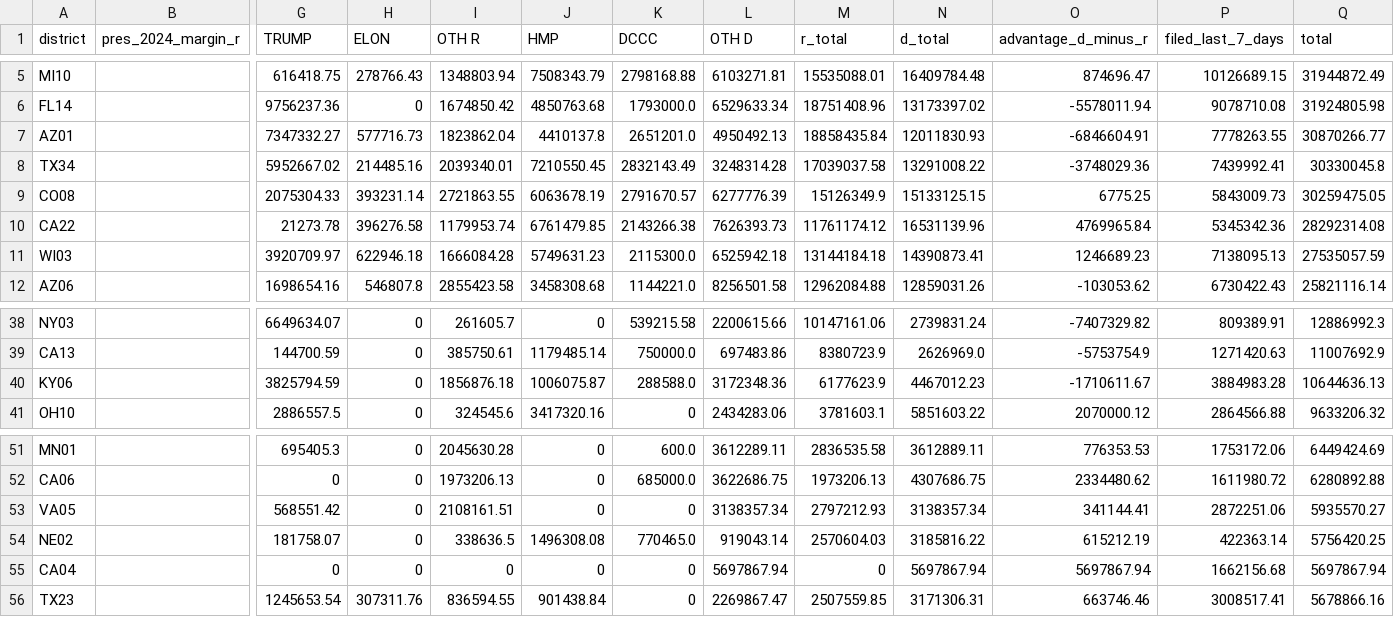
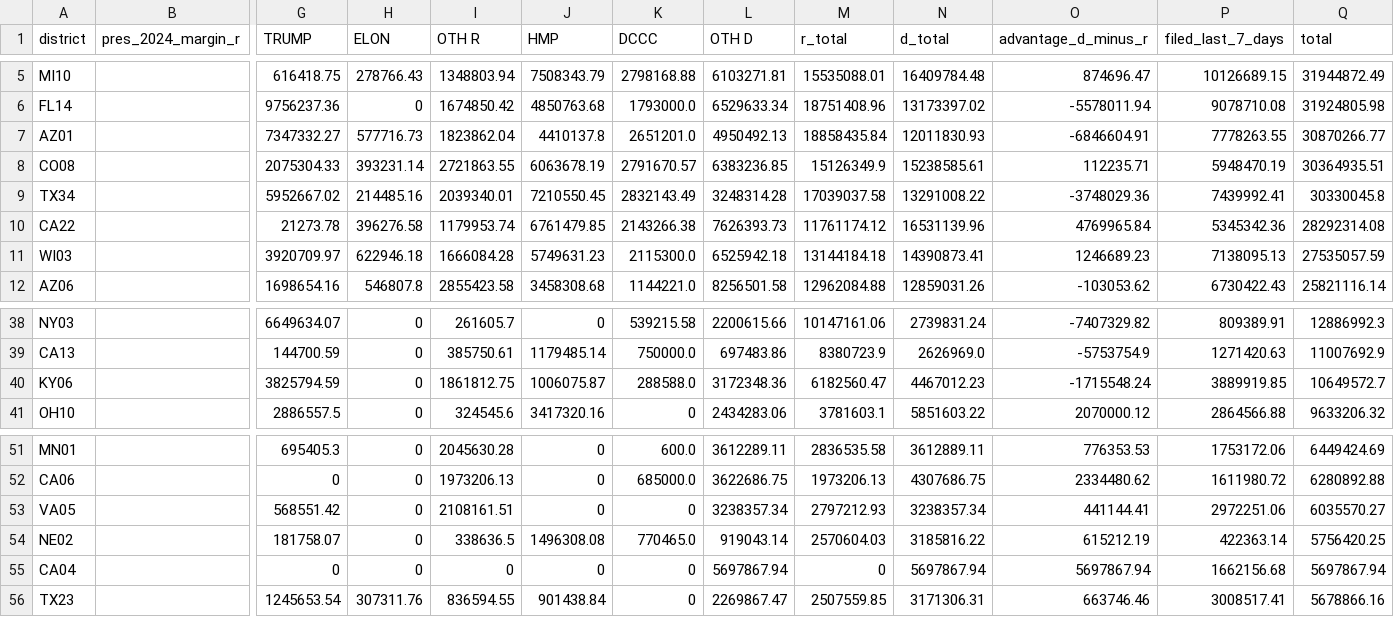
Before and after one commit to ntkutner/house-ie-tracker, a CSV file: docs/races.csv, drawn as a sheet; only a part is shown, gaps mark what is left out; removed rows and columns are numbered as before the commit, all else as after; rows hold the shown columns only; the diff names each change by its address in the sheet, - before the commit and + after, or states it on an @@ line.

Commit message:
IE data update 2026-10-25 16:52 UTC

```diff
--- a/docs/races.csv
+++ b/docs/races.csv
+row 8: CO08 |  | 2075304.33 | 393231.14 | 2721863.55 | 6063678.19 | 2791670.57 | 6383236.85 | 15126349.9 | 15238585.61 | 112235.71 | 5948470.19 | 30364935.51
-row 9: CO08 |  | 2075304.33 | 393231.14 | 2721863.55 | 6063678.19 | 2791670.57 | 6277776.39 | 15126349.9 | 15133125.15 | 6775.25 | 5843009.73 | 30259475.05
-I40 (OTH R): 1856876.18
+I40 (OTH R): 1861812.75
-M40 (r_total): 6177623.9
+M40 (r_total): 6182560.47
-O40 (advantage_d_minus_r): -1710611.67
+O40 (advantage_d_minus_r): -1715548.24
-P40 (filed_last_7_days): 3884983.28
+P40 (filed_last_7_days): 3889919.85
-Q40 (total): 10644636.13
+Q40 (total): 10649572.7
-L53 (OTH D): 3138357.34
+L53 (OTH D): 3238357.34
-N53 (d_total): 3138357.34
+N53 (d_total): 3238357.34
-O53 (advantage_d_minus_r): 341144.41
+O53 (advantage_d_minus_r): 441144.41
-P53 (filed_last_7_days): 2872251.06
+P53 (filed_last_7_days): 2972251.06
-Q53 (total): 5935570.27
+Q53 (total): 6035570.27
```
Also changed, not shown: 11 other files.
